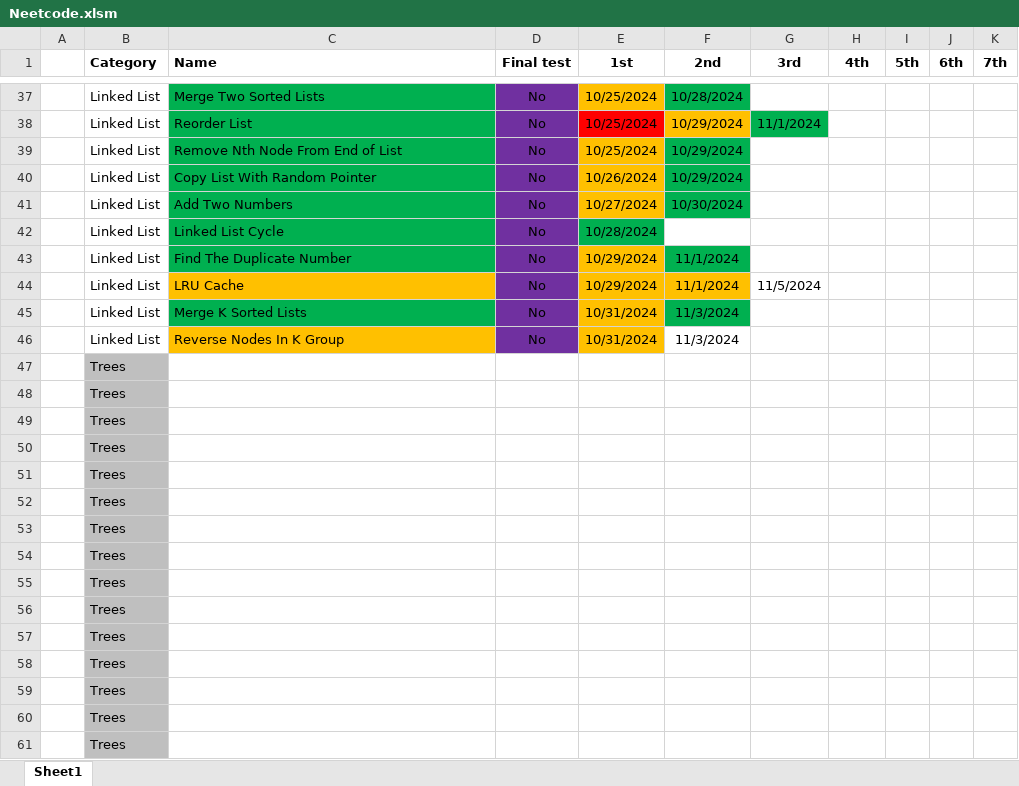
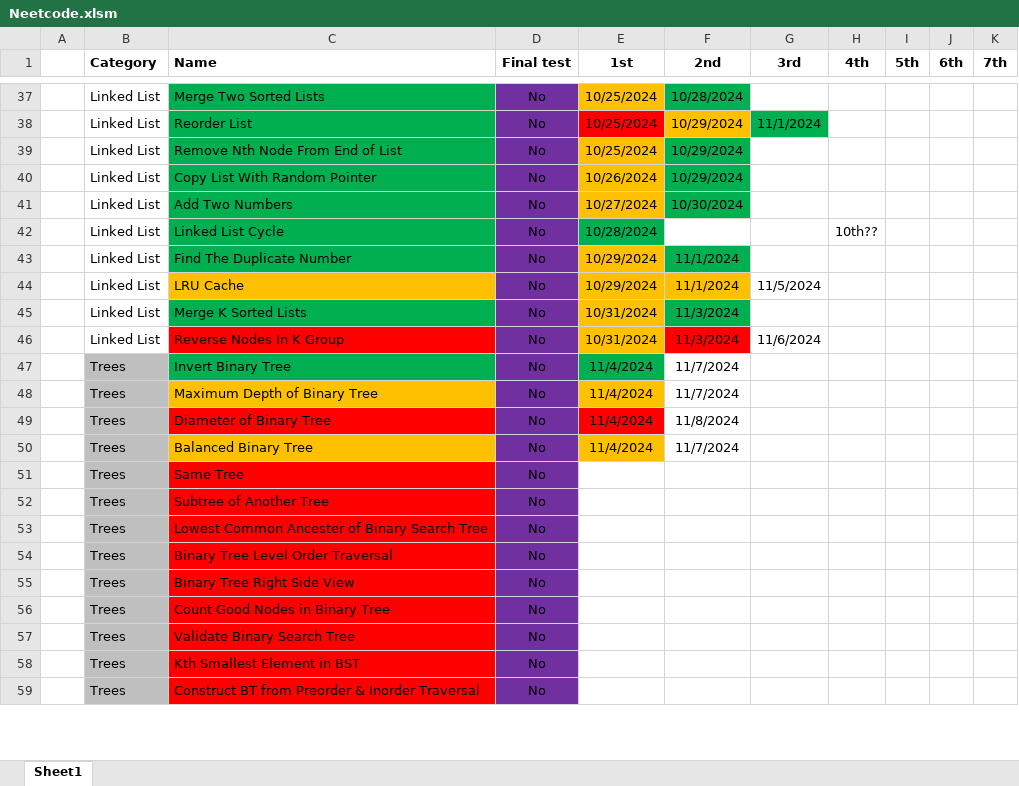
Before and after one commit to CarlosGEA/Neetcode, an Excel workbook: Neetcode.xlsm, sheet Sheet1, drawn as a sheet; only a part is shown, gaps mark what is left out; values as stored, in another font and other column widths than the file's, no borders; removed rows and columns are numbered as before the commit, all else as after; the diff covers the shown part only; the diff names each change by its address in the sheet, - before the commit and + after, or states it on an @@ line.

Commit message:
completed sliding window, started trees

```diff
--- a/Neetcode.xlsm (sheet Sheet1)
+++ b/Neetcode.xlsm (sheet Sheet1)
-H42 (4th): (empty)
+H42 (4th): 10th??
-C46 fill: #FFC000
+C46 fill: #FF0000
-F46 fill: none
+F46 fill: #FF0000
-G46 (3rd): (empty)
+G46 (3rd): 11/6/2024
-row 47:  | Trees
-row 48:  | Trees
-row 49:  | Trees
-row 50:  | Trees
-row 51:  | Trees
-row 52:  | Trees
-row 53:  | Trees
-row 54:  | Trees
-row 55:  | Trees
-row 56:  | Trees
-row 57:  | Trees
-row 58:  | Trees
-row 59:  | Trees
-row 60:  | Trees
-row 61:  | Trees
+row 47:  | Trees | Invert Binary Tree | No | 11/4/2024 | 11/7/2024
+row 48:  | Trees | Maximum Depth of Binary Tree | No | 11/4/2024 | 11/7/2024
+row 49:  | Trees | Diameter of Binary Tree | No | 11/4/2024 | 11/8/2024
+row 50:  | Trees | Balanced Binary Tree | No | 11/4/2024 | 11/7/2024
+row 51:  | Trees | Same Tree | No
+row 52:  | Trees | Subtree of Another Tree | No
+row 53:  | Trees | Lowest Common Ancester of Binary Search Tree | No
+row 54:  | Trees | Binary Tree Level Order Traversal | No
+row 55:  | Trees | Binary Tree Right Side View | No
+row 56:  | Trees | Count Good Nodes in Binary Tree | No
+row 57:  | Trees | Validate Binary Search Tree | No
+row 58:  | Trees | Kth Smallest Element in BST | No
+row 59:  | Trees | Construct BT from Preorder & Inorder Traversal | No
```
Also changed, not shown: 24 added rows, 4 removed rows, 7 edited cells and cell formats elsewhere in this sheet, 7 other files.
